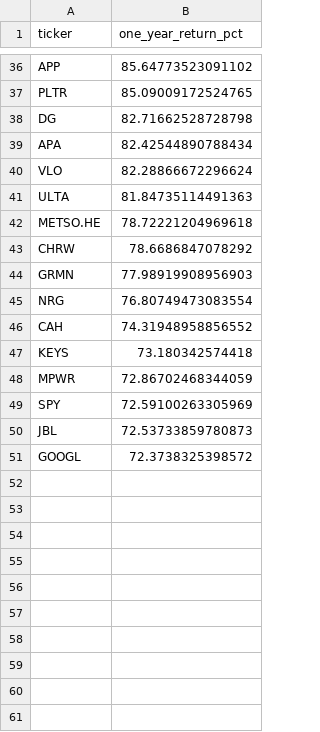
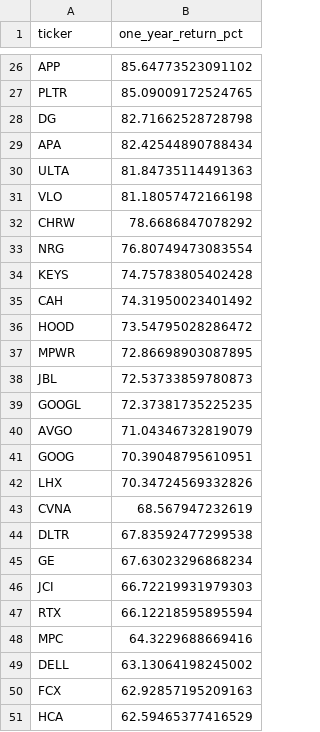
Before and after one commit to ShaivPandya/market-scripts, a CSV file: equities/market_technicals/sp500_top50.csv, drawn as a sheet; only a part is shown, gaps mark what is left out; the diff covers the shown part only.

```diff
--- a/equities/market_technicals/sp500_top50.csv
+++ b/equities/market_technicals/sp500_top50.csv
@@ -39,13 +29,23 @@ DG,82.71662528728798
 APA,82.42544890788434
-VLO,82.28866672296624
 ULTA,81.84735114491363
-METSO.HE,78.72221204969618
+VLO,81.18057472166198
 CHRW,78.6686847078292
-GRMN,77.98919908956903
 NRG,76.80749473083554
-CAH,74.31948958856552
-KEYS,73.180342574418
-MPWR,72.86702468344059
-SPY,72.59100263305969
+KEYS,74.75783805402428
+CAH,74.31950023401492
+HOOD,73.54795028286472
+MPWR,72.86698903087895
 JBL,72.53733859780873
-GOOGL,72.3738325398572
+GOOGL,72.37381735225235
+AVGO,71.04346732819079
+GOOG,70.39048795610951
+LHX,70.34724569332826
+CVNA,68.567947232619
+DLTR,67.83592477299538
+GE,67.63023296868234
+JCI,66.72219931979303
+RTX,66.12218595895594
+MPC,64.3229688669416
+DELL,63.13064198245002
+FCX,62.92857195209163
+HCA,62.59465377416529
```
Also changed, not shown: 7 added rows, 17 removed rows and 9 edited cells elsewhere in this file, 8 other files.
